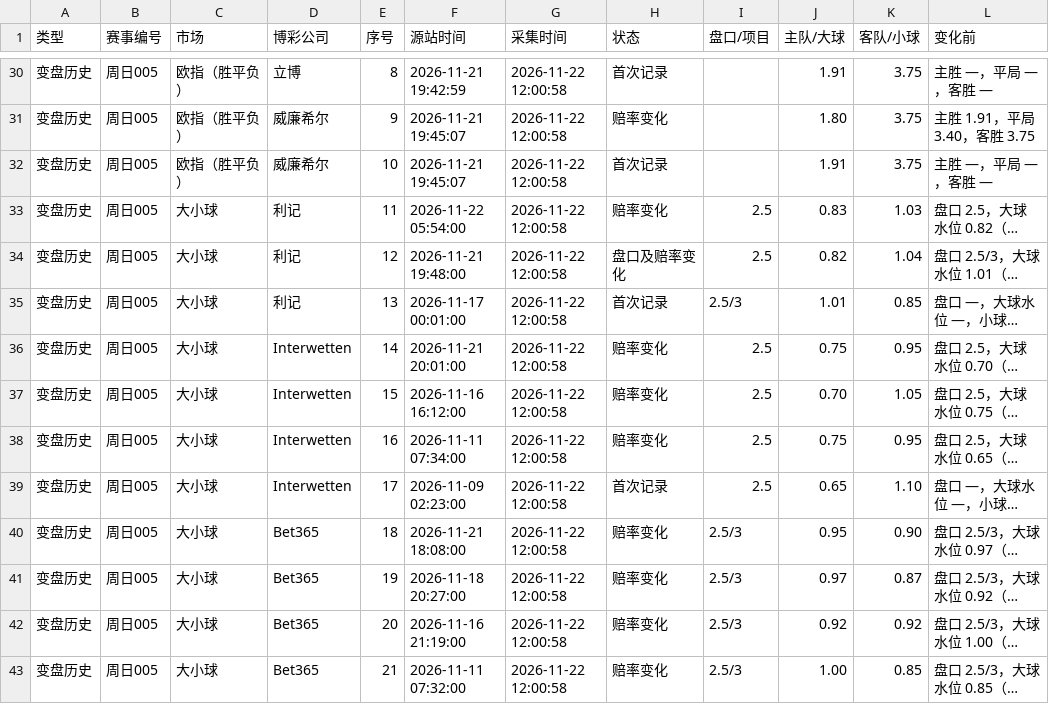
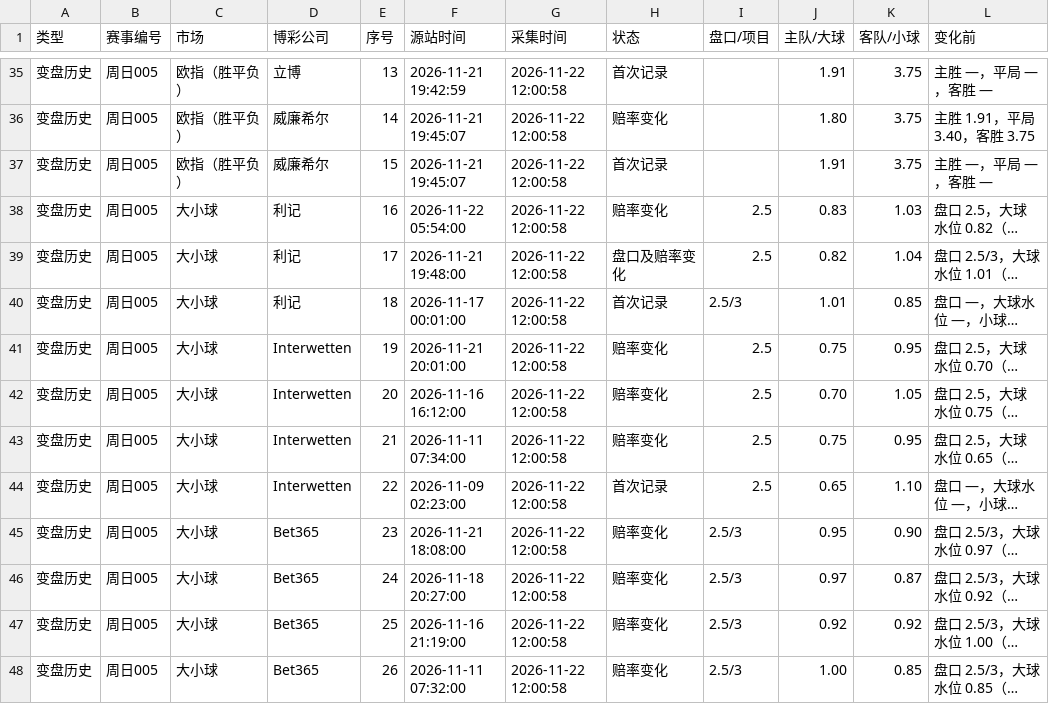
Before and after one commit to Jincheng-Z/jingcai-odds, a CSV file: events/周日005.csv, drawn as a sheet; only a part is shown, gaps mark what is left out; long unchanged cells end in …; addresses are those after the commit; the diff covers the shown part only; the diff names each change by its address in the sheet, - before the commit and + after, or states it on an @@ line.

```diff
--- a/events/周日005.csv
+++ b/events/周日005.csv
-E35 (序号): 8
+E35 (序号): 13
-E36 (序号): 9
+E36 (序号): 14
-E37 (序号): 10
+E37 (序号): 15
-E38 (序号): 11
+E38 (序号): 16
-E39 (序号): 12
+E39 (序号): 17
-E40 (序号): 13
+E40 (序号): 18
-E41 (序号): 14
+E41 (序号): 19
-E42 (序号): 15
+E42 (序号): 20
-E43 (序号): 16
+E43 (序号): 21
-E44 (序号): 17
+E44 (序号): 22
-E45 (序号): 18
+E45 (序号): 23
-E46 (序号): 19
+E46 (序号): 24
-E47 (序号): 20
+E47 (序号): 25
-E48 (序号): 21
+E48 (序号): 26
```
Also changed, not shown: 5 added rows and 53 edited cells elsewhere in this file, 6 other files.
